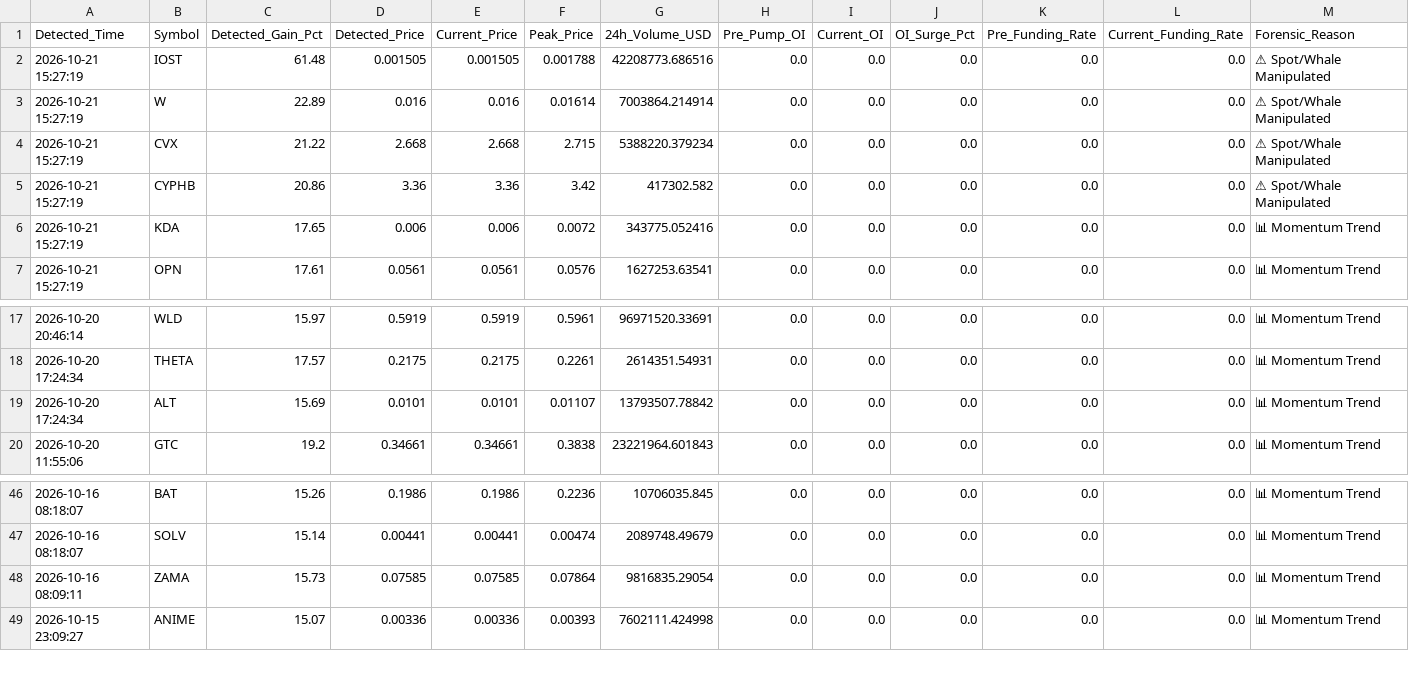
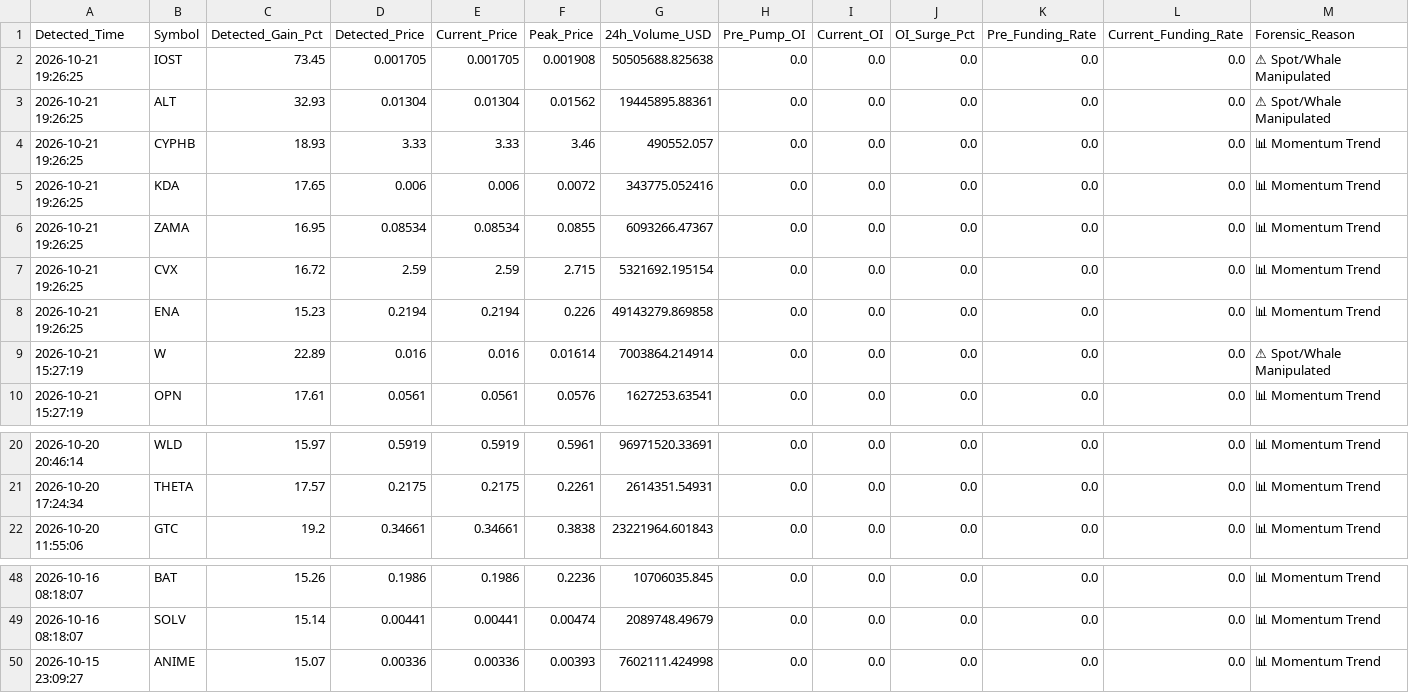
Before and after one commit to Mobinul88/mobinul, a CSV file: forward_cycle_log.csv, drawn as a sheet; only a part is shown, gaps mark what is left out; removed rows and columns are numbered as before the commit, all else as after; rows hold the shown columns only; the diff names each change by its address in the sheet, - before the commit and + after, or states it on an @@ line.

```diff
--- a/forward_cycle_log.csv
+++ b/forward_cycle_log.csv
-A2 (Detected_Time): 2026-10-21 15:27:19
+A2 (Detected_Time): 2026-10-21 19:26:25
-C2 (Detected_Gain_Pct): 61.48
+C2 (Detected_Gain_Pct): 73.45
-D2 (Detected_Price): 0.001505
+D2 (Detected_Price): 0.001705
-E2 (Current_Price): 0.001505
+E2 (Current_Price): 0.001705
-F2 (Peak_Price): 0.001788
+F2 (Peak_Price): 0.001908
-G2 (24h_Volume_USD): 42208773.686516
+G2 (24h_Volume_USD): 50505688.825638
+row 3: 2026-10-21 19:26:25 | ALT | 32.93 | 0.01304 | 0.01304 | 0.01562 | 19445895.88361 | 0.0 | 0.0 | 0.0 | 0.0 | 0.0 | ⚠ Spot/Whale Manipulated
+row 4: 2026-10-21 19:26:25 | CYPHB | 18.93 | 3.33 | 3.33 | 3.46 | 490552.057 | 0.0 | 0.0 | 0.0 | 0.0 | 0.0 | 📊 Momentum Trend
+row 5: 2026-10-21 19:26:25 | KDA | 17.65 | 0.006 | 0.006 | 0.0072 | 343775.052416 | 0.0 | 0.0 | 0.0 | 0.0 | 0.0 | 📊 Momentum Trend
+row 6: 2026-10-21 19:26:25 | ZAMA | 16.95 | 0.08534 | 0.08534 | 0.0855 | 6093266.47367 | 0.0 | 0.0 | 0.0 | 0.0 | 0.0 | 📊 Momentum Trend
+row 7: 2026-10-21 19:26:25 | CVX | 16.72 | 2.59 | 2.59 | 2.715 | 5321692.195154 | 0.0 | 0.0 | 0.0 | 0.0 | 0.0 | 📊 Momentum Trend
+row 8: 2026-10-21 19:26:25 | ENA | 15.23 | 0.2194 | 0.2194 | 0.226 | 49143279.869858 | 0.0 | 0.0 | 0.0 | 0.0 | 0.0 | 📊 Momentum Trend
-row 4: 2026-10-21 15:27:19 | CVX | 21.22 | 2.668 | 2.668 | 2.715 | 5388220.379234 | 0.0 | 0.0 | 0.0 | 0.0 | 0.0 | ⚠ Spot/Whale Manipulated
-row 5: 2026-10-21 15:27:19 | CYPHB | 20.86 | 3.36 | 3.36 | 3.42 | 417302.582 | 0.0 | 0.0 | 0.0 | 0.0 | 0.0 | ⚠ Spot/Whale Manipulated
-row 6: 2026-10-21 15:27:19 | KDA | 17.65 | 0.006 | 0.006 | 0.0072 | 343775.052416 | 0.0 | 0.0 | 0.0 | 0.0 | 0.0 | 📊 Momentum Trend
-row 19: 2026-10-20 17:24:34 | ALT | 15.69 | 0.0101 | 0.0101 | 0.01107 | 13793507.78842 | 0.0 | 0.0 | 0.0 | 0.0 | 0.0 | 📊 Momentum Trend
-row 48: 2026-10-16 08:09:11 | ZAMA | 15.73 | 0.07585 | 0.07585 | 0.07864 | 9816835.29054 | 0.0 | 0.0 | 0.0 | 0.0 | 0.0 | 📊 Momentum Trend
```
